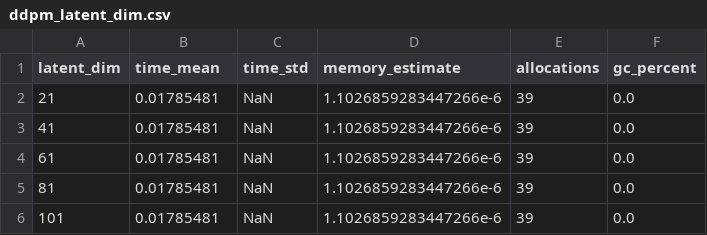
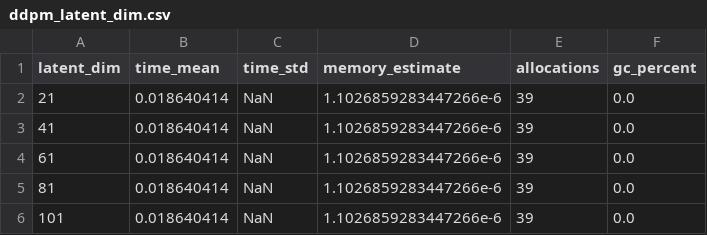
Before and after one commit to PritRaj1/KAEM-profile, a CSV file: benches/results/ddpm_latent_dim.csv, drawn as a sheet.

Commit message:
benches

```diff
--- a/benches/results/ddpm_latent_dim.csv
+++ b/benches/results/ddpm_latent_dim.csv
@@ -1,6 +1,6 @@
 latent_dim,time_mean,time_std,memory_estimate,allocations,gc_percent
-21,0.01785481,NaN,1.1026859283447266e-6,39,0.0
-41,0.01785481,NaN,1.1026859283447266e-6,39,0.0
-61,0.01785481,NaN,1.1026859283447266e-6,39,0.0
-81,0.01785481,NaN,1.1026859283447266e-6,39,0.0
-101,0.01785481,NaN,1.1026859283447266e-6,39,0.0
+21,0.018640414,NaN,1.1026859283447266e-6,39,0.0
+41,0.018640414,NaN,1.1026859283447266e-6,39,0.0
+61,0.018640414,NaN,1.1026859283447266e-6,39,0.0
+81,0.018640414,NaN,1.1026859283447266e-6,39,0.0
+101,0.018640414,NaN,1.1026859283447266e-6,39,0.0
```
Also changed, not shown: benches/results/ITS_generation.csv, benches/results/latent_dim_ula.csv, 14 other files.
